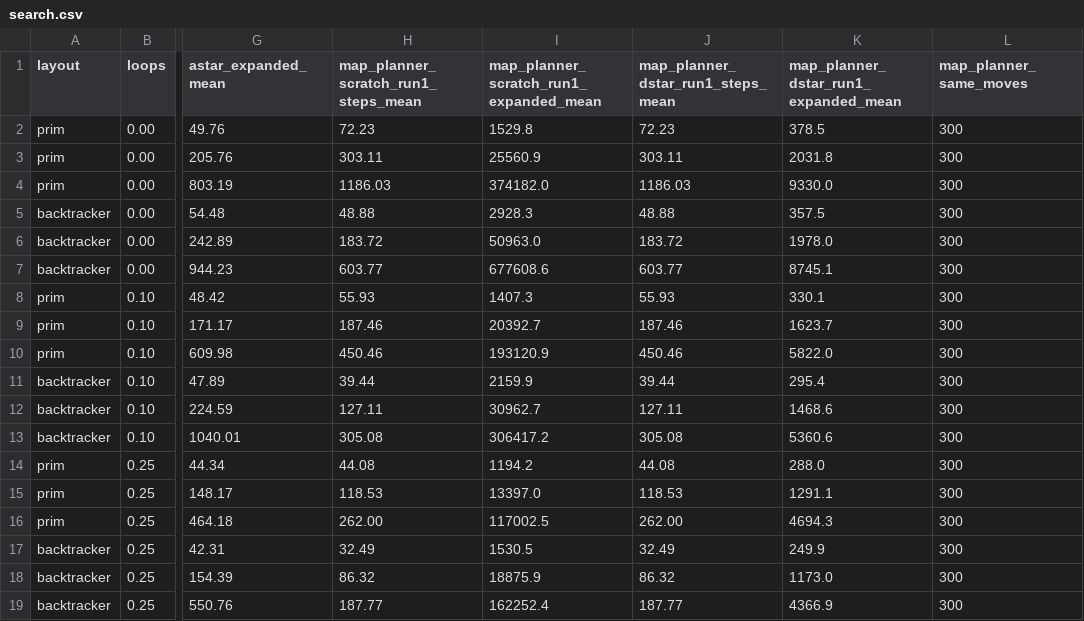
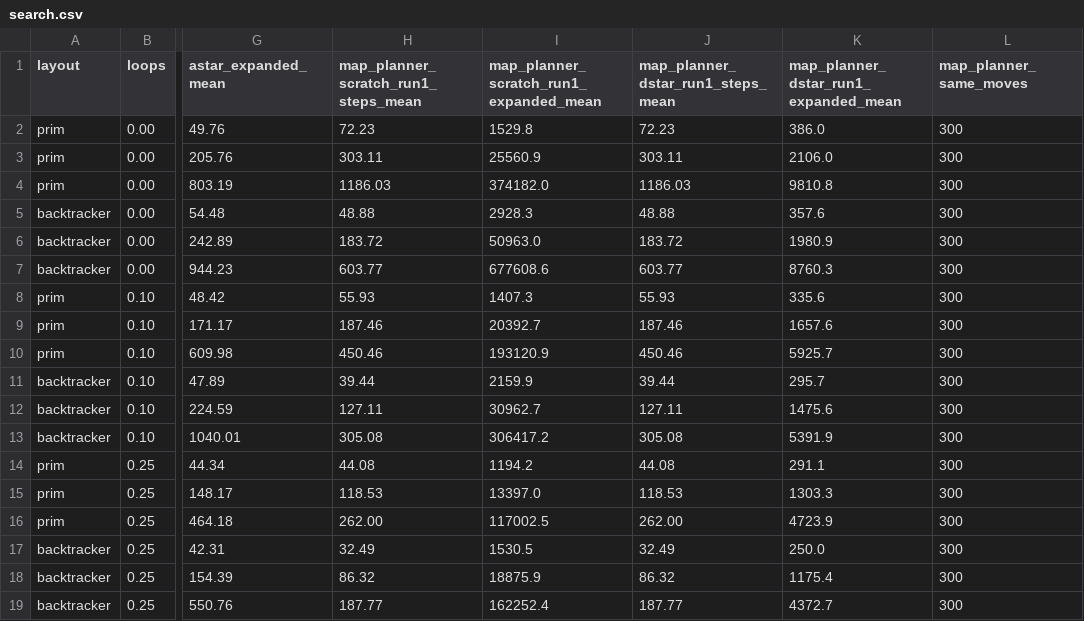
Before and after one commit to AlexandruPascu/maze-robot-learning, a CSV file: reports/search.csv, drawn as a sheet; only a part is shown, gaps mark what is left out; the diff names each change by its address in the sheet, - before the commit and + after, or states it on an @@ line.

Commit message:
Keep D* Lite's distances exact when the robot moves off its planned route

```diff
--- a/reports/search.csv
+++ b/reports/search.csv
-K2: 378.5
+K2: 386.0
-K3: 2031.8
+K3: 2106.0
-K4: 9330.0
+K4: 9810.8
-K5: 357.5
+K5: 357.6
-K6: 1978.0
+K6: 1980.9
-K7: 8745.1
+K7: 8760.3
-K8: 330.1
+K8: 335.6
-K9: 1623.7
+K9: 1657.6
-K10: 5822.0
+K10: 5925.7
-K11: 295.4
+K11: 295.7
-K12: 1468.6
+K12: 1475.6
-K13: 5360.6
+K13: 5391.9
-K14: 288.0
+K14: 291.1
-K15: 1291.1
+K15: 1303.3
-K16: 4694.3
+K16: 4723.9
-K17: 249.9
+K17: 250.0
-K18: 1173.0
+K18: 1175.4
-K19: 4366.9
+K19: 4372.7
```
Also changed, not shown: reports/summary.csv, 3 other files.
